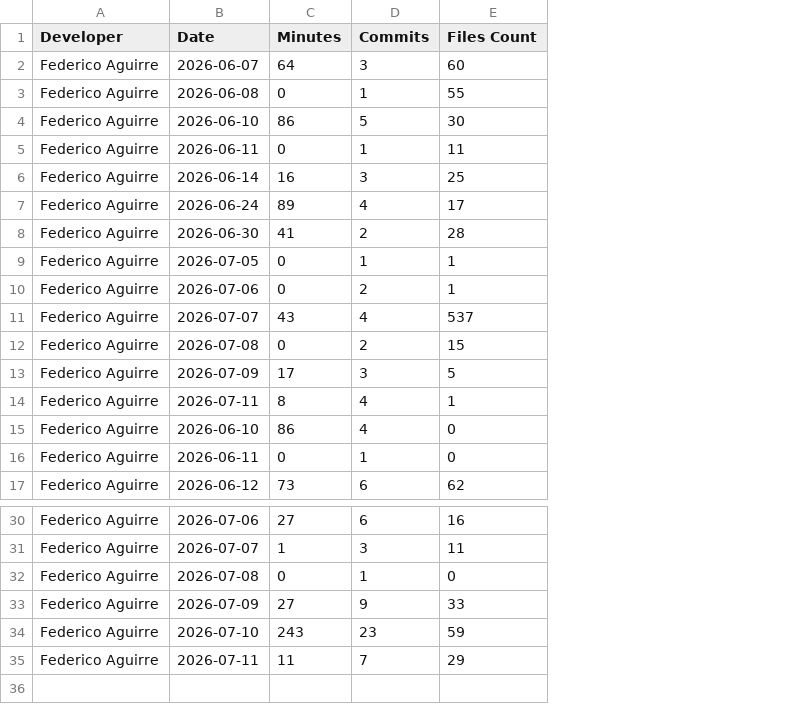
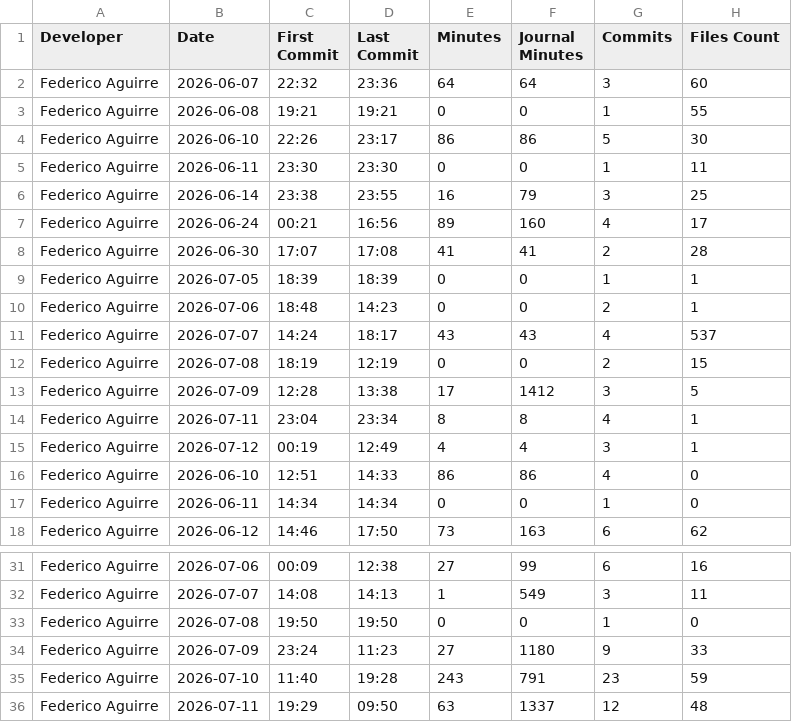
Before and after one commit to FedericoAguirre/rsvr-sdd, a CSV file: developer-time.csv, drawn as a sheet; only a part is shown, gaps mark what is left out; addresses are those after the commit; the diff names each change by its address in the sheet, - before the commit and + after, or states it on an @@ line.

```diff
--- a/developer-time.csv
+++ b/developer-time.csv
+column C (First Commit), rows 2-14: 22:32 | 19:21 | 22:26 | 23:30 | 23:38 | 00:21 | 17:07 | 18:39 | 18:48 | 14:24 | 18:19 | 12:28 | 23:04; rows 16-18: 12:51 | 14:34 | 14:46; rows 31-36: 00:09 | 14:08 | 19:50 | 23:24 | 11:40 | 19:29
+column D (Last Commit), rows 2-14: 23:36 | 19:21 | 23:17 | 23:30 | 23:55 | 16:56 | 17:08 | 18:39 | 14:23 | 18:17 | 12:19 | 13:38 | 23:34; rows 16-18: 14:33 | 14:34 | 17:50; rows 31-36: 12:38 | 14:13 | 19:50 | 11:23 | 19:28 | 09:50
+column F (Journal Minutes), rows 2-14: 64 | 0 | 86 | 0 | 79 | 160 | 41 | 0 | 0 | 43 | 0 | 1412 | 8; rows 16-18: 86 | 0 | 163; rows 31-36: 99 | 549 | 0 | 1180 | 791 | 1337
+row 15: Federico Aguirre | 2026-07-12 | 00:19 | 12:49 | 4 | 4 | 3 | 1
-E36 (Minutes): 11
+E36 (Minutes): 63
-G36 (Commits): 7
+G36 (Commits): 12
-H36 (Files Count): 29
+H36 (Files Count): 48
```
Also changed, not shown: 2 other files.
